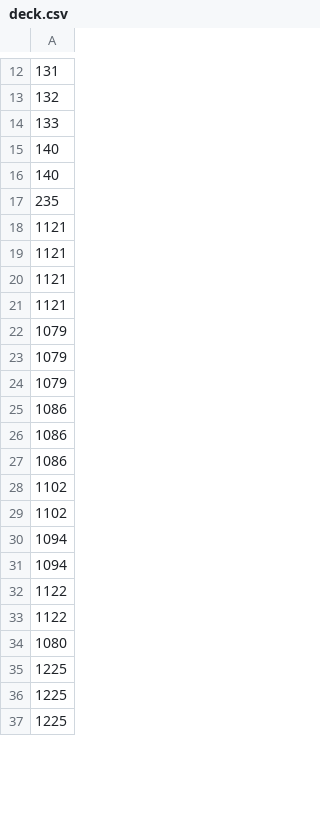
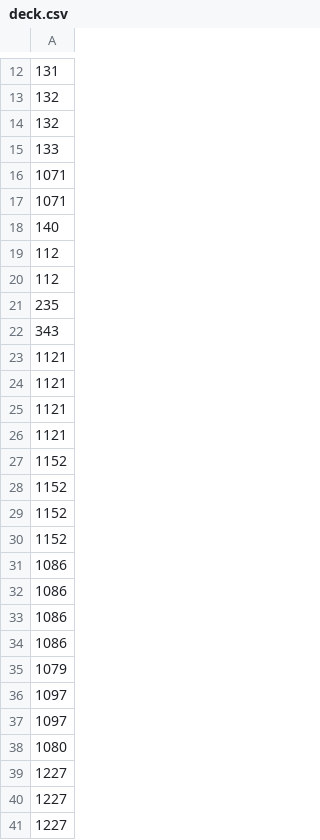
Before and after one commit to erieriya/pokemon-tcg-kaggle, a CSV file: agent/deck.csv, drawn as a sheet; only a part is shown, gaps mark what is left out; the diff covers the shown part only.

```diff
--- a/agent/deck.csv
+++ b/agent/deck.csv
@@ -13,6 +13,11 @@
 132
+132
 133
+1071
+1071
 140
-140
+112
+112
 235
+343
 1121
@@ -21,5 +26,6 @@
 1121
-1079
-1079
-1079
+1152
+1152
+1152
+1152
 1086
@@ -27,11 +33,9 @@
 1086
-1102
-1102
-1094
-1094
-1122
-1122
+1086
+1079
+1097
+1097
 1080
-1225
-1225
-1225
+1227
+1227
+1227
```
Also changed, not shown: 2 added rows, 6 removed rows, 2 moved rows and 7 edited cells elsewhere in this file, agent/deck_dragapult.csv, 15 other files.
